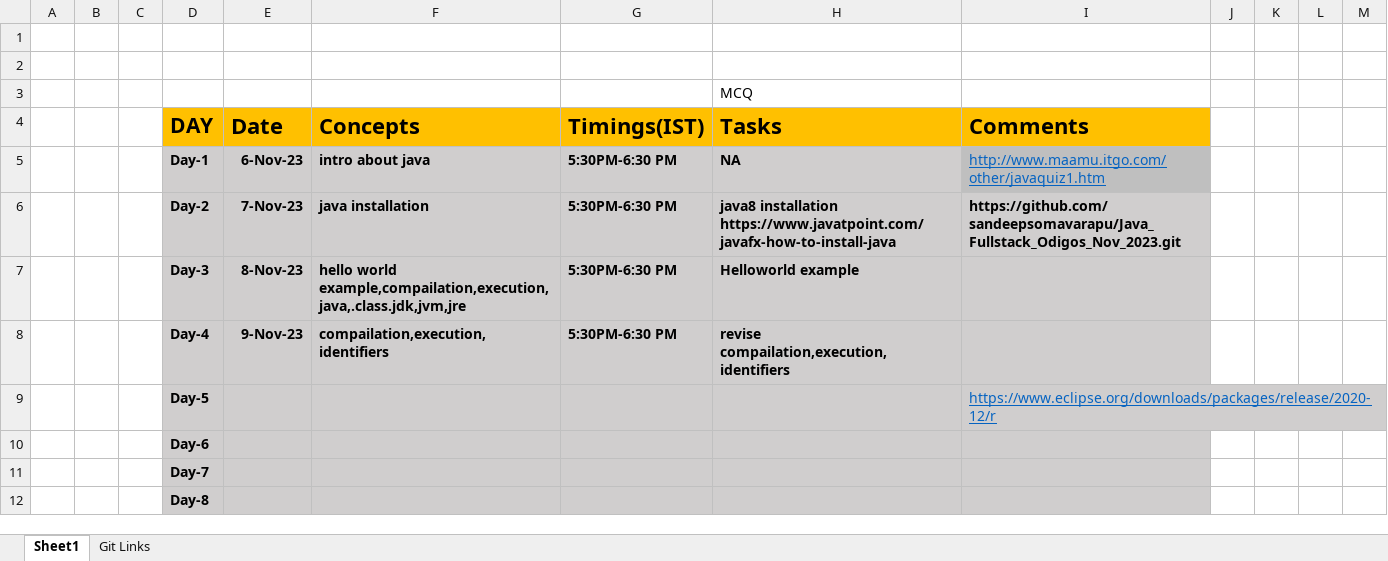
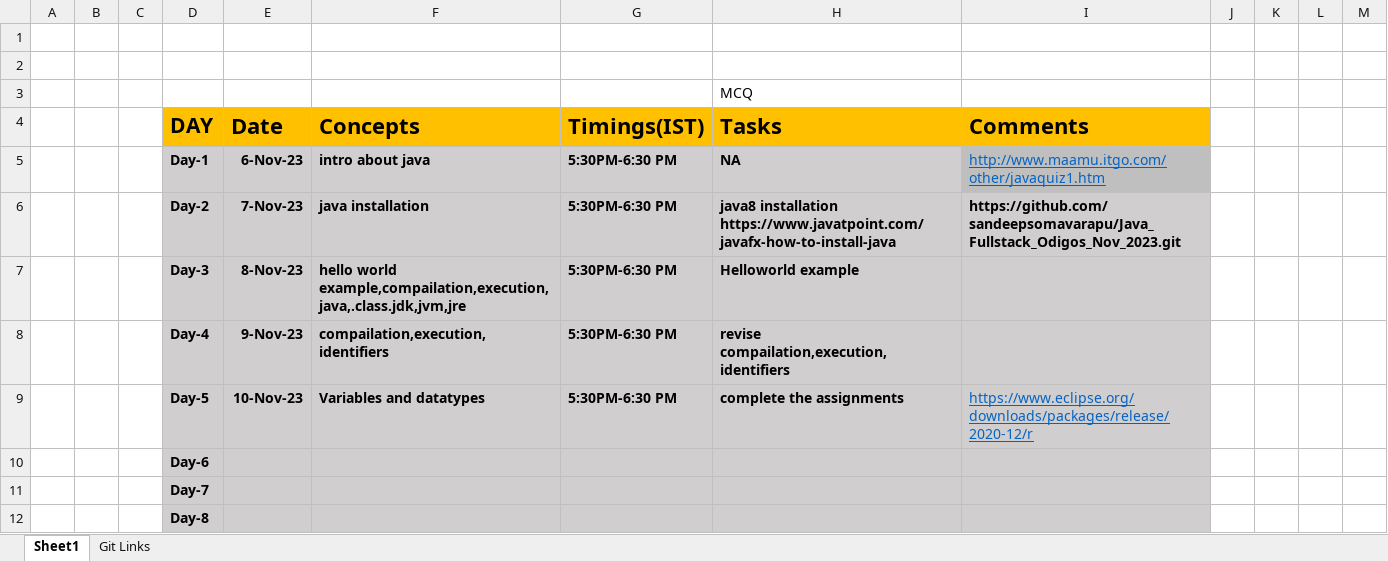
Before and after one commit to sandeepsomavarapu/Java_Fullstack_Odigos_Nov_2023, an Excel workbook: Updates.xlsx, sheet Sheet1, drawn as a sheet; only a part is shown; values as stored, in another font and other column widths than the file's, no borders; removed rows and columns are numbered as before the commit, all else as after; the diff names each change by its address in the sheet, - before the commit and + after, or states it on an @@ line.

```diff
--- a/Updates.xlsx (sheet Sheet1)
+++ b/Updates.xlsx (sheet Sheet1)
-row 9:  |  |  | Day-5 |  |  |  |  | https://www.eclipse.org/downloads/packages/release/2020-12/r
+row 9:  |  |  | Day-5 | 10-Nov-23 | Variables and datatypes | 5:30PM-6:30 PM | complete the assignments | https://www.eclipse.org/downloads/packages/release/2020-12/r
```
Also changed, not shown: 2 other files.
